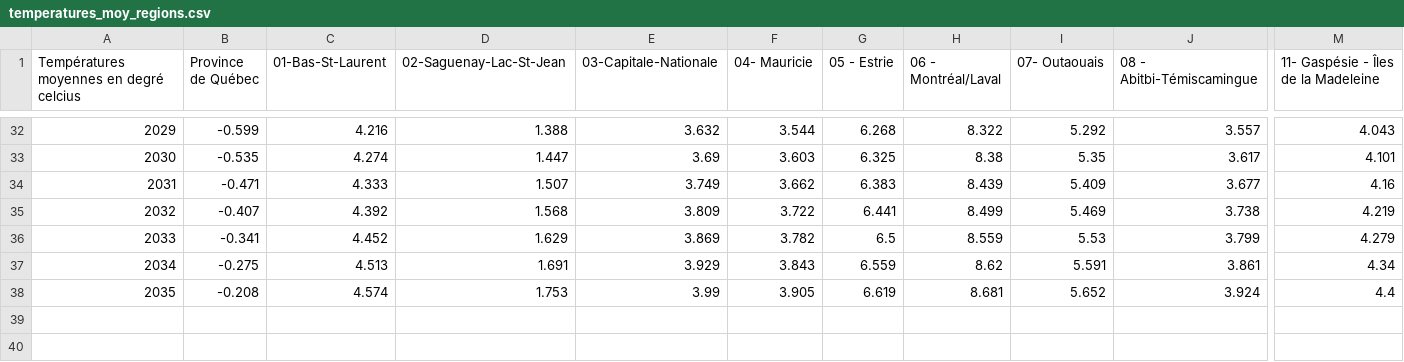
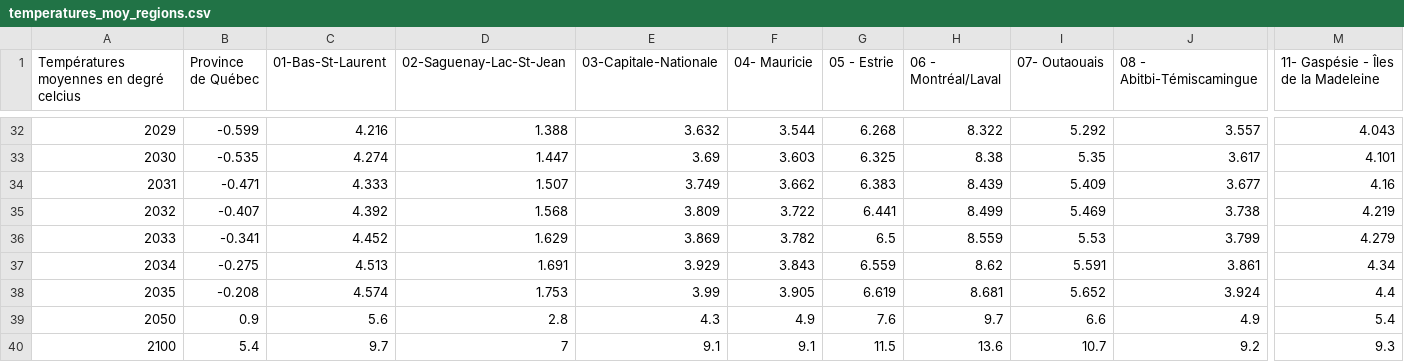
Before and after one commit to Drahakar/vireauvert, a CSV file: tools/data/temperatures_moy_regions.csv, drawn as a sheet; only a part is shown, gaps mark what is left out; rows hold the shown columns only; the diff names each change by its address in the sheet, - before the commit and + after, or states it on an @@ line.

Commit message:
Température pour 2050 et 2100.

```diff
--- a/tools/data/temperatures_moy_regions.csv
+++ b/tools/data/temperatures_moy_regions.csv
+row 39: 2050 | 0.9 | 5.6 | 2.8 | 4.3 | 4.9 | 7.6 | 9.7 | 6.6 | 4.9 | 5.4
+row 40: 2100 | 5.4 | 9.7 | 7 | 9.1 | 9.1 | 11.5 | 13.6 | 10.7 | 9.2 | 9.3
```
Also changed, not shown: 2 other files.
